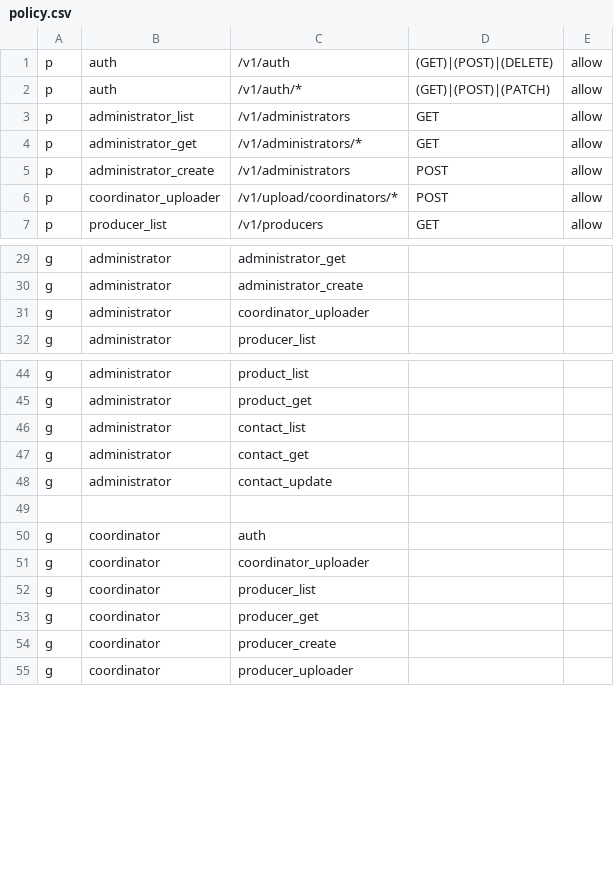
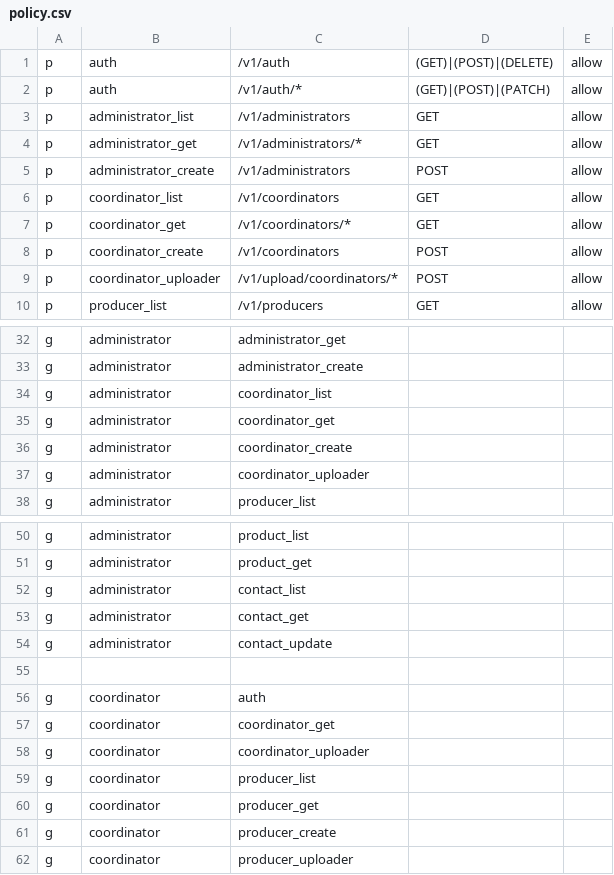
Before and after one commit to and-period/furumaru, a CSV file: api/config/gateway/admin/rbac/policy.csv, drawn as a sheet; only a part is shown, gaps mark what is left out.

Commit message:
feat(gateway): implement coordinator api (#166)

```diff
--- a/api/config/gateway/admin/rbac/policy.csv
+++ b/api/config/gateway/admin/rbac/policy.csv
@@ -5,2 +5,5 @@ p, administrator_get, /v1/administrators/*, GET, allow
 p, administrator_create, /v1/administrators, POST, allow
+p, coordinator_list, /v1/coordinators, GET, allow
+p, coordinator_get, /v1/coordinators/*, GET, allow
+p, coordinator_create, /v1/coordinators, POST, allow
 p, coordinator_uploader, /v1/upload/coordinators/*, POST, allow
@@ -30,2 +33,5 @@ g, administrator, administrator_get
 g, administrator, administrator_create
+g, administrator, coordinator_list
+g, administrator, coordinator_get
+g, administrator, coordinator_create
 g, administrator, coordinator_uploader
@@ -50,2 +56,3 @@ g, administrator, contact_update
 g, coordinator, auth
+g, coordinator, coordinator_get
 g, coordinator, coordinator_uploader
```
Also changed, not shown: 13 other files.
